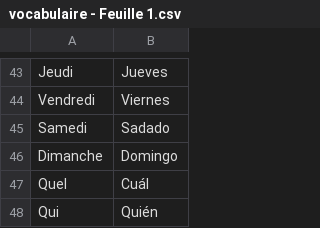
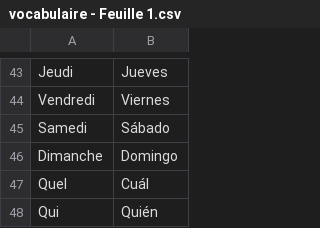
Before and after one commit to landru29/espanol, a CSV file: vocabulaire - Feuille 1.csv, drawn as a sheet; only a part is shown, gaps mark what is left out.

```diff
--- a/vocabulaire - Feuille 1.csv
+++ b/vocabulaire - Feuille 1.csv
@@ -44,3 +44,3 @@ Jeudi,Jueves
 Vendredi,Viernes
-Samedi,Sadado
+Samedi,Sábado
 Dimanche,Domingo
```
Also changed, not shown: 7 other files.
